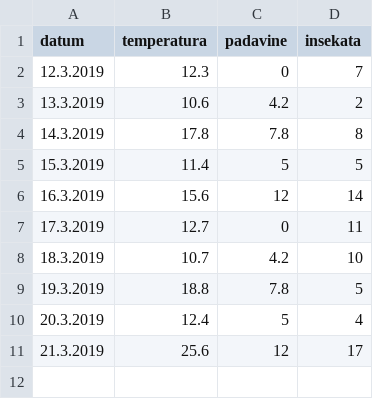
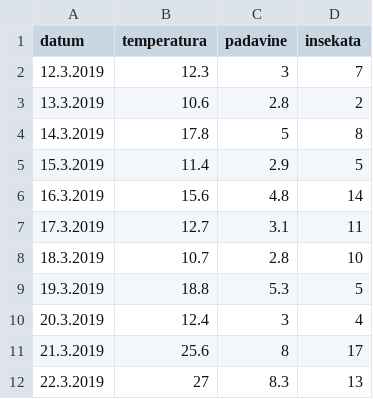
Before and after one commit to PmfBlPRB/PRB, a CSV file: predavanja/primeri-r/leptirovi.csv, drawn as a sheet.

```diff
--- a/predavanja/primeri-r/leptirovi.csv
+++ b/predavanja/primeri-r/leptirovi.csv
@@ -1,11 +1,12 @@
 datum,temperatura,padavine,insekata
-12.3.2019,12.3,0,7
-13.3.2019,10.6,4.2,2
-14.3.2019,17.8,7.8,8
-15.3.2019,11.4,5,5
-16.3.2019,15.6,12,14
-17.3.2019,12.7,0,11
-18.3.2019,10.7,4.2,10
-19.3.2019,18.8,7.8,5
-20.3.2019,12.4,5,4
-21.3.2019,25.6,12,17
+12.3.2019,12.3,3,7
+13.3.2019,10.6,2.8,2
+14.3.2019,17.8,5,8
+15.3.2019,11.4,2.9,5
+16.3.2019,15.6,4.8,14
+17.3.2019,12.7,3.1,11
+18.3.2019,10.7,2.8,10
+19.3.2019,18.8,5.3,5
+20.3.2019,12.4,3,4
+21.3.2019,25.6,8,17
+22.3.2019,27,8.3,13
```
Also changed, not shown: 1 other file.
